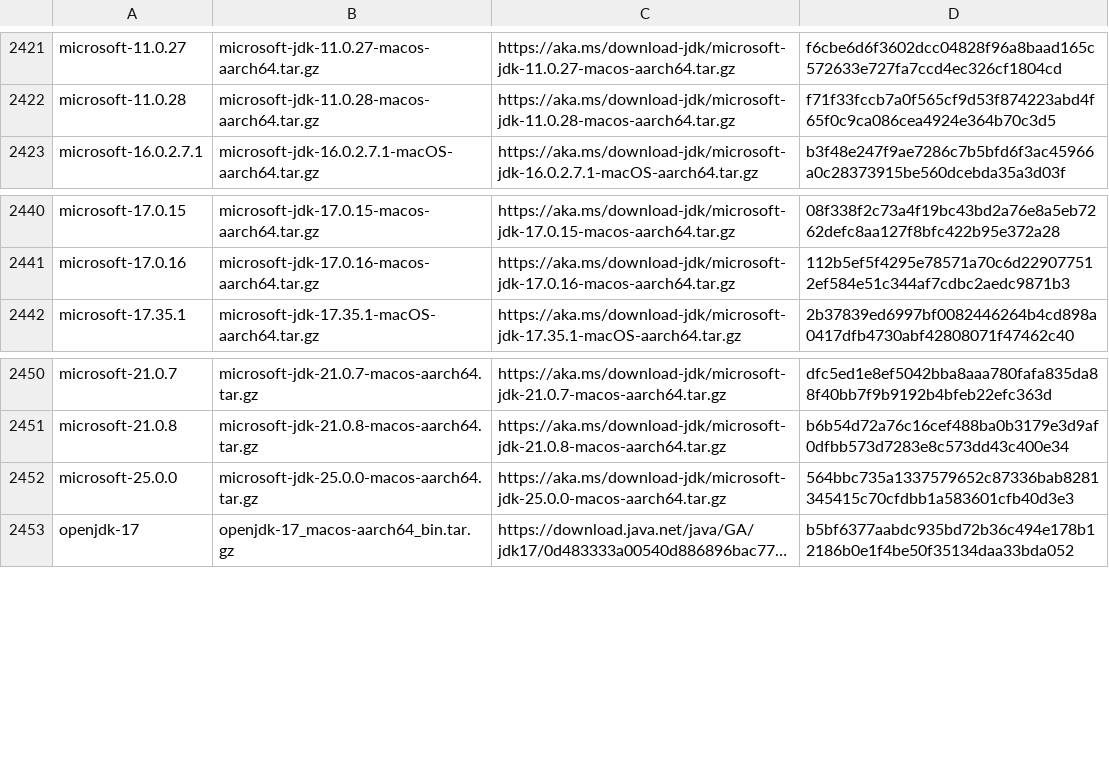
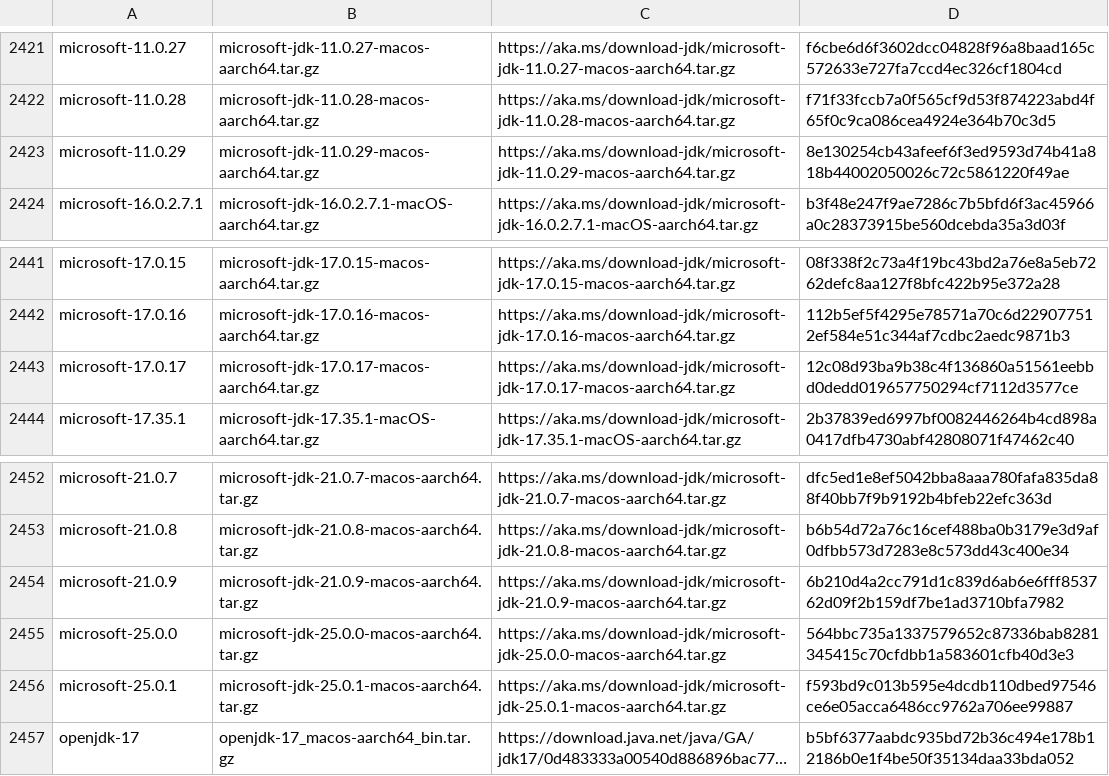
Before and after one commit to halcyon/asdf-java, a TSV file: data/jdk-macosx-aarch64.tsv, drawn as a sheet; only a part is shown, gaps mark what is left out; long unchanged cells end in …; the diff names each change by its address in the sheet, - before the commit and + after, or states it on an @@ line.

```diff
--- a/data/jdk-macosx-aarch64.tsv
+++ b/data/jdk-macosx-aarch64.tsv
+row 2423: microsoft-11.0.29 | microsoft-jdk-11.0.29-macos-aarch64.tar.gz | https://aka.ms/download-jdk/microsoft-jdk-11.0.29-macos-aarch64.tar.gz | 8e130254cb43afeef6f3ed9593d74b41a818b44002050026c72c5861220f49ae
+row 2443: microsoft-17.0.17 | microsoft-jdk-17.0.17-macos-aarch64.tar.gz | https://aka.ms/download-jdk/microsoft-jdk-17.0.17-macos-aarch64.tar.gz | 12c08d93ba9b38c4f136860a51561eebbd0dedd019657750294cf7112d3577ce
+row 2454: microsoft-21.0.9 | microsoft-jdk-21.0.9-macos-aarch64.tar.gz | https://aka.ms/download-jdk/microsoft-jdk-21.0.9-macos-aarch64.tar.gz | 6b210d4a2cc791d1c839d6ab6e6fff853762d09f2b159df7be1ad3710bfa7982
+row 2456: microsoft-25.0.1 | microsoft-jdk-25.0.1-macos-aarch64.tar.gz | https://aka.ms/download-jdk/microsoft-jdk-25.0.1-macos-aarch64.tar.gz | f593bd9c013b595e4dcdb110dbed97546ce6e05acca6486cc9762a706ee99887
```
Also changed, not shown: data/jdk-macosx-aarch64-ga.tsv, 10 other files.
